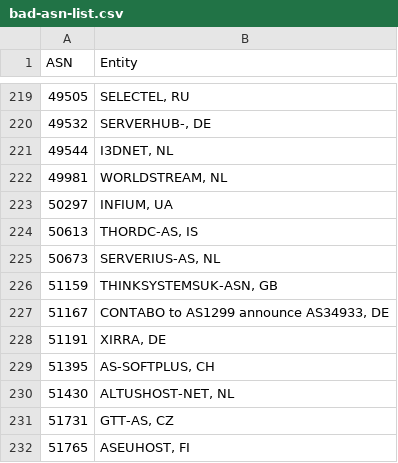
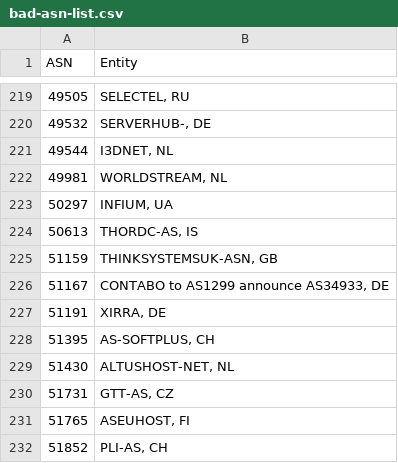
Before and after one commit to Arie/serveme, a CSV file: doc/bad-asn-list.csv, drawn as a sheet; only a part is shown, gaps mark what is left out; the shorter side is filled out with more unchanged rows.

Commit message:
Dutch ISP KPN uses Serverius ASN

```diff
--- a/doc/bad-asn-list.csv
+++ b/doc/bad-asn-list.csv
@@ -224,3 +224,2 @@ ASN,Entity
 50613,"THORDC-AS, IS"
-50673,"SERVERIUS-AS, NL"
 51159,"THINKSYSTEMSUK-ASN, GB"
```
